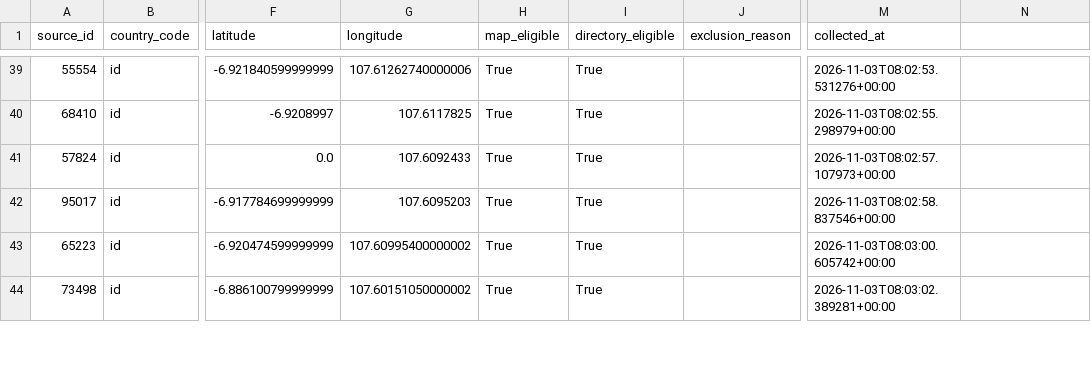
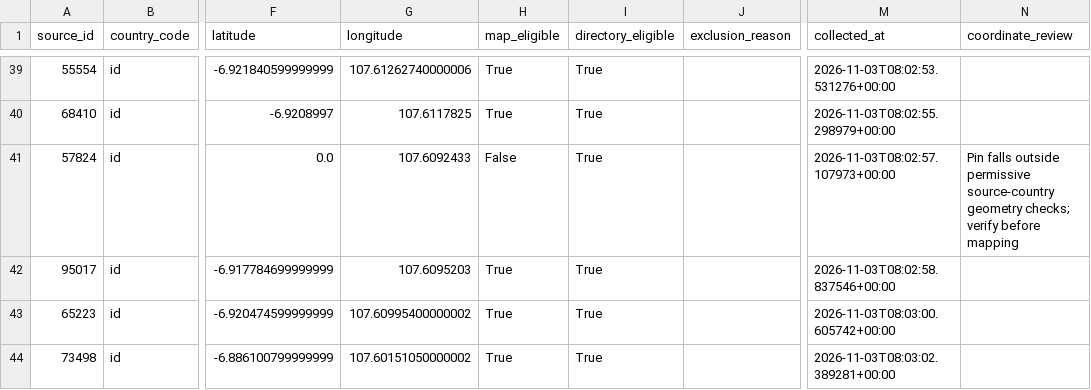
Before and after one commit to titanlyy/ninja-darts, a CSV file: data/phoenix/id.csv, drawn as a sheet; only a part is shown, gaps mark what is left out; the diff covers the shown part only; the diff names each change by its address in the sheet, - before the commit and + after, or states it on an @@ line.

Commit message:
Hold grossly misplaced Phoenix pins using sourced geographic checks

```diff
--- a/data/phoenix/id.csv
+++ b/data/phoenix/id.csv
-N1: (empty)
+N1: coordinate_review
-H41 (map_eligible): True
+H41 (map_eligible): False
-N41 (coordinate_review): (empty)
+N41 (coordinate_review): Pin falls outside permissive source-country geometry checks; verify before mapping
```
Also changed, not shown: 12 edited cells elsewhere in this file, data/phoenix/coverage.csv, data/phoenix/in.csv, 39 other files.
